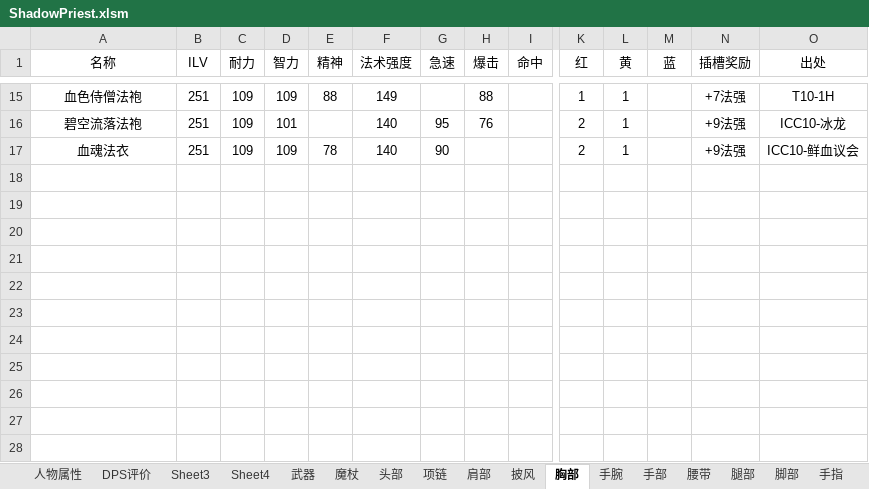
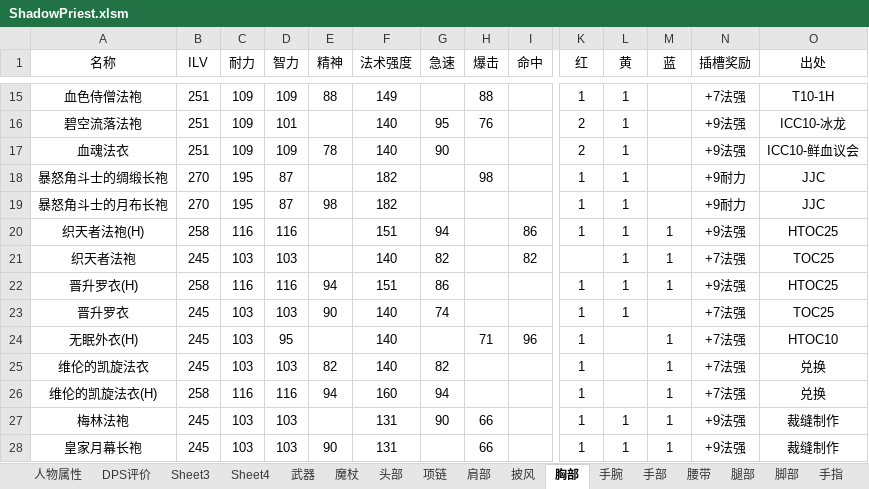
Before and after one commit to ak48disk/dpscalclua, an Excel workbook: ShadowPriest.xlsm, sheet 胸部, drawn as a sheet; only a part is shown, gaps mark what is left out; values as stored, in another font and other column widths than the file's, no borders; table styles not drawn; rows hold the shown columns only; the diff names each change by its address in the sheet, - before the commit and + after, or states it on an @@ line.

```diff
--- a/ShadowPriest.xlsm (sheet 胸部)
+++ b/ShadowPriest.xlsm (sheet 胸部)
+row 18: 暴怒角斗士的绸缎长袍 | 270 | 195 | 87 |  | 182 |  | 98 |  | 1 | 1 |  | +9耐力 | JJC
+row 19: 暴怒角斗士的月布长袍 | 270 | 195 | 87 | 98 | 182 |  |  |  | 1 | 1 |  | +9耐力 | JJC
+row 20: 织天者法袍(H) | 258 | 116 | 116 |  | 151 | 94 |  | 86 | 1 | 1 | 1 | +9法强 | HTOC25
+row 21: 织天者法袍 | 245 | 103 | 103 |  | 140 | 82 |  | 82 |  | 1 | 1 | +7法强 | TOC25
+row 22: 晋升罗衣(H) | 258 | 116 | 116 | 94 | 151 | 86 |  |  | 1 | 1 | 1 | +9法强 | HTOC25
+row 23: 晋升罗衣 | 245 | 103 | 103 | 90 | 140 | 74 |  |  | 1 | 1 |  | +7法强 | TOC25
+row 24: 无眠外衣(H) | 245 | 103 | 95 |  | 140 |  | 71 | 96 | 1 |  | 1 | +7法强 | HTOC10
+row 25: 维伦的凯旋法衣 | 245 | 103 | 103 | 82 | 140 | 82 |  |  | 1 |  | 1 | +7法强 | 兑换
+row 26: 维伦的凯旋法衣(H) | 258 | 116 | 116 | 94 | 160 | 94 |  |  | 1 |  | 1 | +7法强 | 兑换
+row 27: 梅林法袍 | 245 | 103 | 103 |  | 131 | 90 | 66 |  | 1 | 1 | 1 | +9法强 | 裁缝制作
+row 28: 皇家月幕长袍 | 245 | 103 | 103 | 90 | 131 |  | 66 |  | 1 | 1 | 1 | +9法强 | 裁缝制作
```
Also changed, not shown: sheet 人物属性, sheet 披风, sheet 腿部, sheet 手指, sheet 头部, sheet 副手, 7 more sheets, 1 other file.
